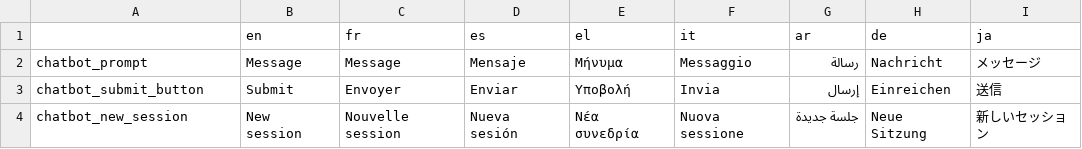
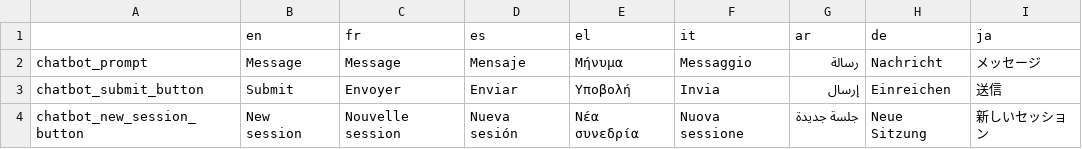
Before and after one commit to AFP-Medialab/InVID-Translations, a TSV file: components/Shared/chatbot.tsv, drawn as a sheet.

Commit message:
button

```diff
--- a/components/Shared/chatbot.tsv
+++ b/components/Shared/chatbot.tsv
@@ -3,2 +3,2 @@ chatbot_prompt	Message	Message	Mensaje	Μήνυμα	Messaggio	رسالة	Nachric
 chatbot_submit_button	Submit	Envoyer	Enviar	Υποβολή	Invia	إرسال	Einreichen	送信
-chatbot_new_session	New session	Nouvelle session	Nueva sesión	Νέα συνεδρία	Nuova sessione	جلسة جديدة	Neue Sitzung	新しいセッション
+chatbot_new_session_button	New session	Nouvelle session	Nueva sesión	Νέα συνεδρία	Nuova sessione	جلسة جديدة	Neue Sitzung	新しいセッション
```
